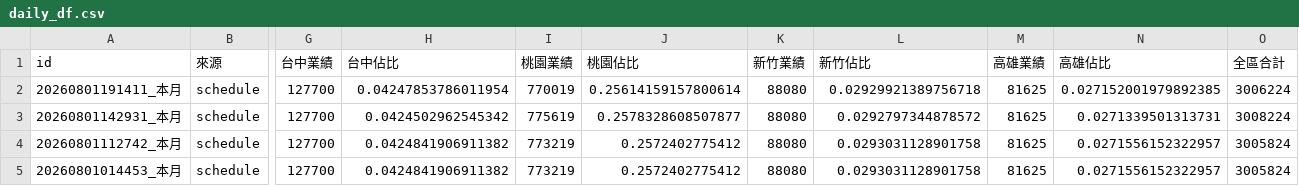
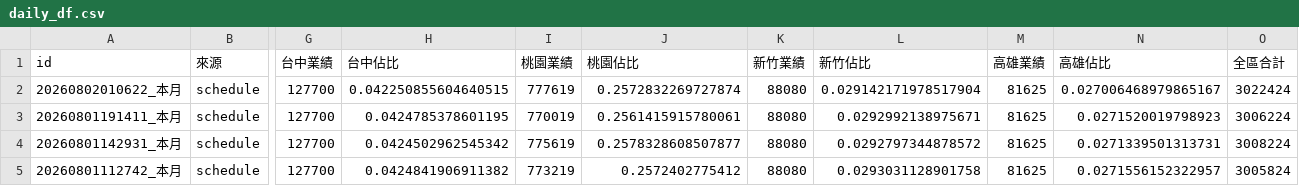
Before and after one commit to jenny-smart/tool-system, a CSV file: dashboard_data/latest/daily_df.csv, drawn as a sheet; only a part is shown, gaps mark what is left out; the shorter side is filled out with more unchanged rows; addresses are those after the commit; rows hold the shown columns only; the diff names each change by its address in the sheet, - before the commit and + after, or states it on an @@ line.

```diff
--- a/dashboard_data/latest/daily_df.csv
+++ b/dashboard_data/latest/daily_df.csv
+row 2: 20260802010622_本月 | schedule | 127700 | 0.042250855604640515 | 777619 | 0.2572832269727874 | 88080 | 0.029142171978517904 | 81625 | 0.027006468979865167 | 3022424
-H3 (台中佔比): 0.04247853786011954
+H3 (台中佔比): 0.0424785378601195
-J3 (桃園佔比): 0.25614159157800614
+J3 (桃園佔比): 0.2561415915780061
-L3 (新竹佔比): 0.02929921389756718
+L3 (新竹佔比): 0.0292992138975671
-N3 (高雄佔比): 0.027152001979892385
+N3 (高雄佔比): 0.0271520019798923
```
Also changed, not shown: dashboard_data/latest/df1.csv, dashboard_data/latest/df2.csv, 7 other files.
